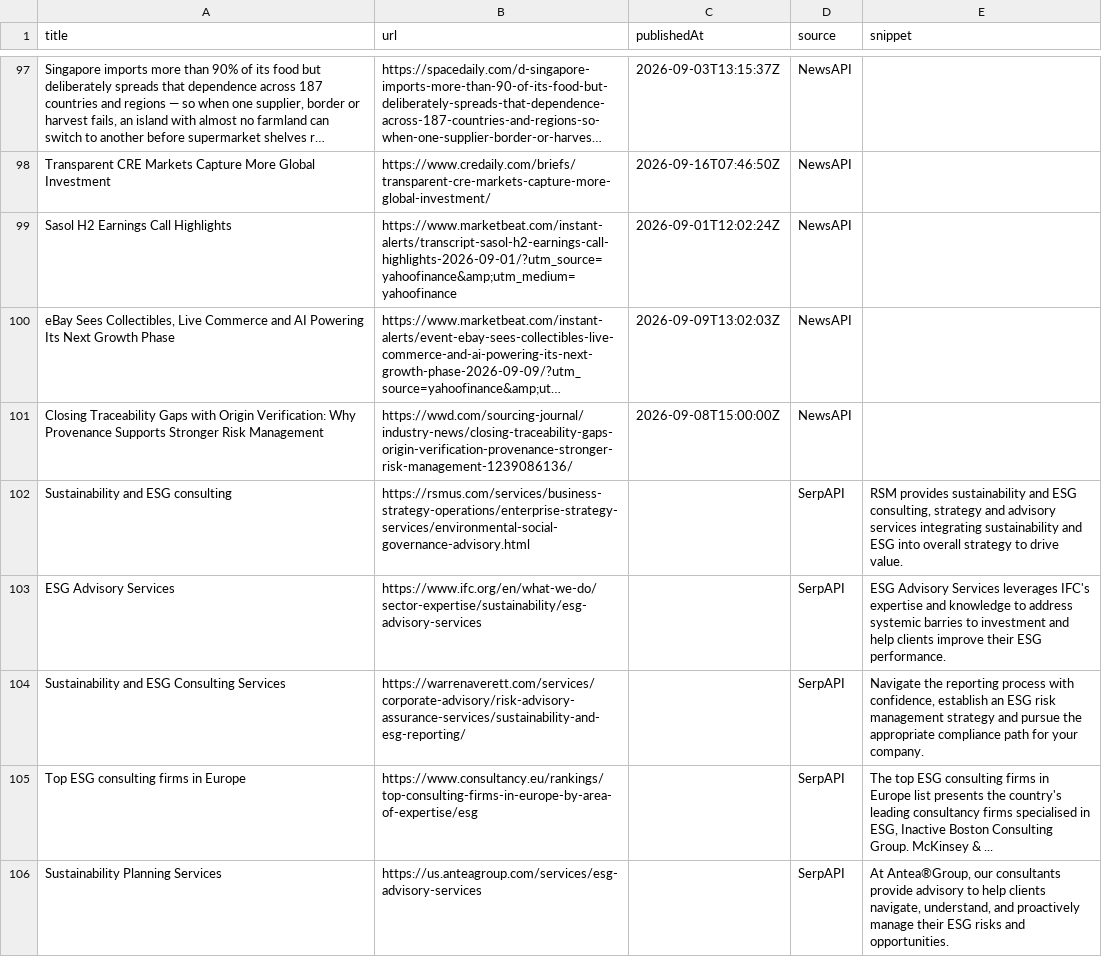
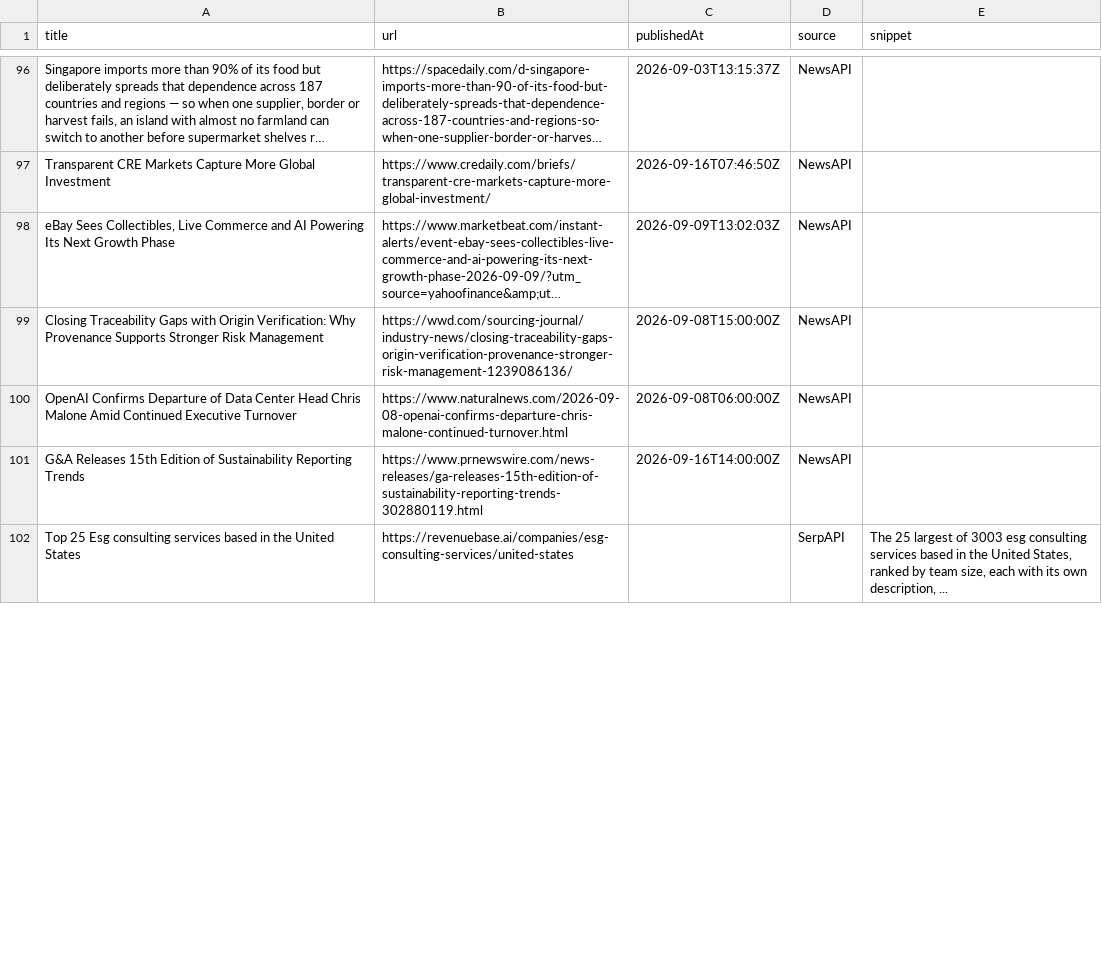
Before and after one commit to media-stack/gb2b-lead-finder, a CSV file: gb2b_leads.csv, drawn as a sheet; only a part is shown, gaps mark what is left out; long unchanged cells end in …; removed rows and columns are numbered as before the commit, all else as after; the diff covers the shown part only; the diff names each change by its address in the sheet, - before the commit and + after, or states it on an @@ line.

```diff
--- a/gb2b_leads.csv
+++ b/gb2b_leads.csv
-row 99: Sasol H2 Earnings Call Highlights | https://www.marketbeat.com/instant-alerts/transcript-sasol-h2-earnings-call-highlights-2026-09-01/?utm_source=yahoofinance&amp;utm_medium=yahoofinance | 2026-09-01T12:02:24Z | NewsAPI
-row 102: Sustainability and ESG consulting | https://rsmus.com/services/business-strategy-operations/enterprise-strategy-services/environmental-social-governance-advisory.html |  | SerpAPI | RSM provides sustainability and ESG consulting, strategy and advisory services integrating sustainability and ESG into overall strategy to drive value.
-row 103: ESG Advisory Services | https://www.ifc.org/en/what-we-do/sector-expertise/sustainability/esg-advisory-services |  | SerpAPI | ESG Advisory Services leverages IFC's expertise and knowledge to address systemic barries to investment and help clients improve their ESG performance.
+row 100: OpenAI Confirms Departure of Data Center Head Chris Malone Amid Continued Executive Turnover | https://www.naturalnews.com/2026-09-08-openai-confirms-departure-chris-malone-continued-turnover.html | 2026-09-08T06:00:00Z | NewsAPI
+row 101: G&A Releases 15th Edition of Sustainability Reporting Trends | https://www.prnewswire.com/news-releases/ga-releases-15th-edition-of-sustainability-reporting-trends-302880119.html | 2026-09-16T14:00:00Z | NewsAPI
-A102 (title): Sustainability and ESG Consulting Services
+A102 (title): Top 25 Esg consulting services based in the United States
-B102 (url): https://warrenaverett.com/services/corporate-advisory/risk-advisory-assurance-services/sustainability-and-esg-reporting/
+B102 (url): https://revenuebase.ai/companies/esg-consulting-services/united-states
-E102 (snippet): Navigate the reporting process with confidence, establish an ESG risk management strategy and pursue the appropriate compliance path for your company.
+E102 (snippet): The 25 largest of 3003 esg consulting services based in the United States, ranked by team size, each with its own description, ...
-row 105: Top ESG consulting firms in Europe | https://www.consultancy.eu/rankings/top-consulting-firms-in-europe-by-area-of-expertise/esg |  | SerpAPI | The top ESG consulting firms in Europe list presents the country's leading consultancy firms specialised in ESG, Inactive Boston Consulting Group. McKinsey & ...
-row 106: Sustainability Planning Services | https://us.anteagroup.com/services/esg-advisory-services |  | SerpAPI | At Antea®Group, our consultants provide advisory to help clients navigate, understand, and proactively manage their ESG risks and opportunities.
```
Also changed, not shown: 5 added rows, 2 removed rows, 1 moved row and 7 edited cells elsewhere in this file.
